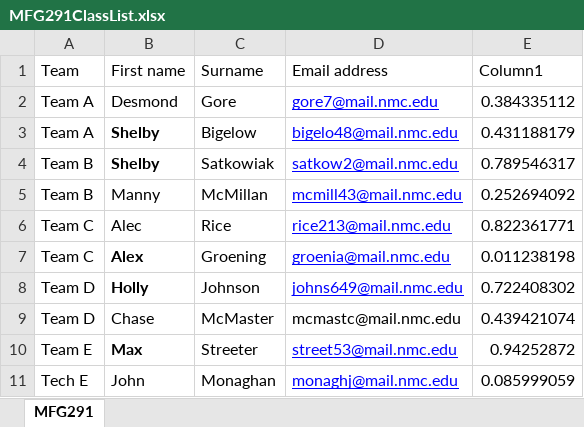
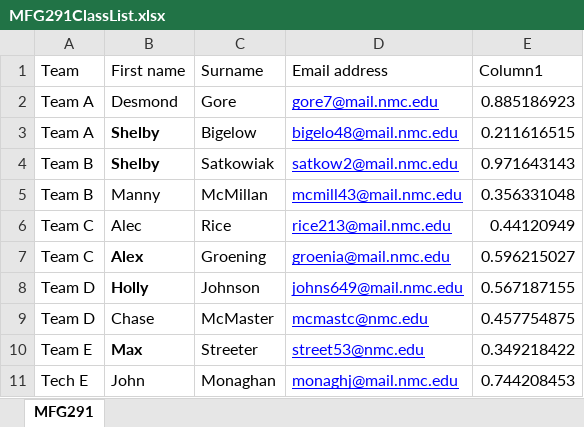
Before and after one commit to k2controls/MFG291, an Excel workbook: course_info/MFG291ClassList.xlsx, sheet MFG291, drawn as a sheet; values as stored, in another font and other column widths than the file's, no borders; table styles not drawn; the diff names each change by its address in the sheet, - before the commit and + after, or states it on an @@ line.

```diff
--- a/course_info/MFG291ClassList.xlsx (sheet MFG291)
+++ b/course_info/MFG291ClassList.xlsx (sheet MFG291)
-E2 (Column1): 0.384335112
+E2 (Column1): 0.885186923
-E3 (Column1): 0.431188179
+E3 (Column1): 0.211616515
-E4 (Column1): 0.789546317
+E4 (Column1): 0.971643143
-E5 (Column1): 0.252694092
+E5 (Column1): 0.356331048
-E6 (Column1): 0.822361771
+E6 (Column1): 0.44120949
-E7 (Column1): 0.011238198
+E7 (Column1): 0.596215027
-E8 (Column1): 0.722408302
+E8 (Column1): 0.567187155
-D9 (Email address): mcmastc@mail.nmc.edu
+D9 (Email address): mcmastc@nmc.edu
@@ D9 underline: off → on, text colour: black → #0000FF @@
-E9 (Column1): 0.439421074
+E9 (Column1): 0.457754875
-D10 (Email address): street53@mail.nmc.edu
+D10 (Email address): street53@nmc.edu
-E10 (Column1): 0.94252872
+E10 (Column1): 0.349218422
-E11 (Column1): 0.085999059
+E11 (Column1): 0.744208453
```
Also changed, not shown: 3 other files.
